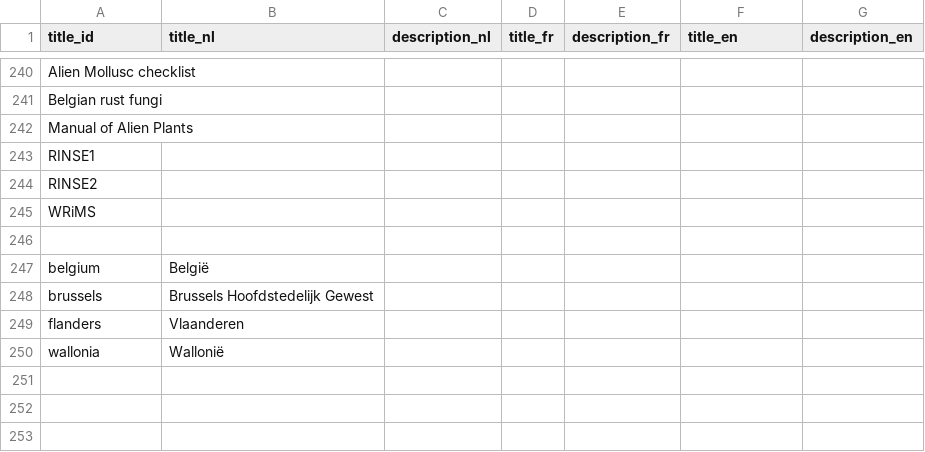
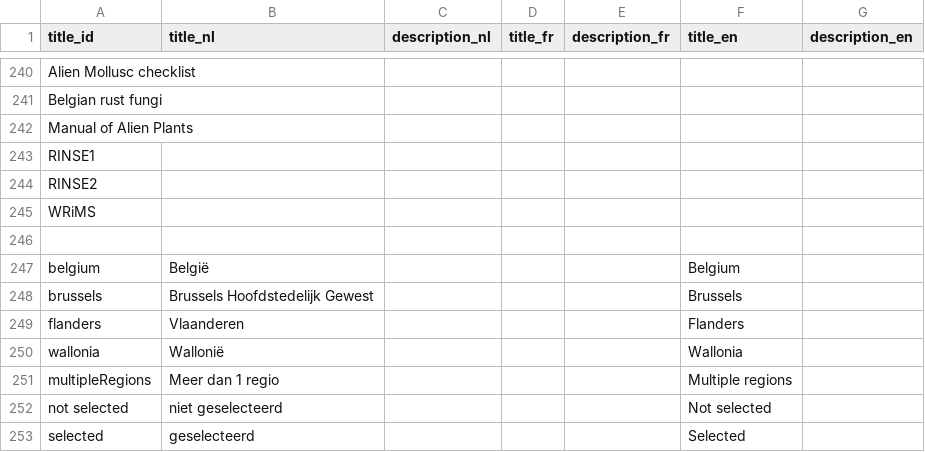
Before and after one commit to inbo/alien-species-portal, a CSV file: alienSpecies/inst/extdata/translations.csv, drawn as a sheet; only a part is shown, gaps mark what is left out.

```diff
--- a/alienSpecies/inst/extdata/translations.csv
+++ b/alienSpecies/inst/extdata/translations.csv
@@ -246,5 +246,8 @@ WRiMS;;;;;;
 ;;;;;;
-belgium;België;;;;;
-brussels;Brussels Hoofdstedelijk Gewest;;;;;
-flanders;Vlaanderen;;;;;
-wallonia;Wallonië;;;;;
+belgium;België;;;;Belgium;
+brussels;Brussels Hoofdstedelijk Gewest;;;;Brussels;
+flanders;Vlaanderen;;;;Flanders;
+wallonia;Wallonië;;;;Wallonia;
+multipleRegions;Meer dan 1 regio;;;;Multiple regions;
+not selected;niet geselecteerd;;;;Not selected;
+selected;geselecteerd;;;;Selected;
```
Also changed, not shown: alienSpecies/inst/extdata/management/Oxyura_jamaicensis.csv, 12 other files.
